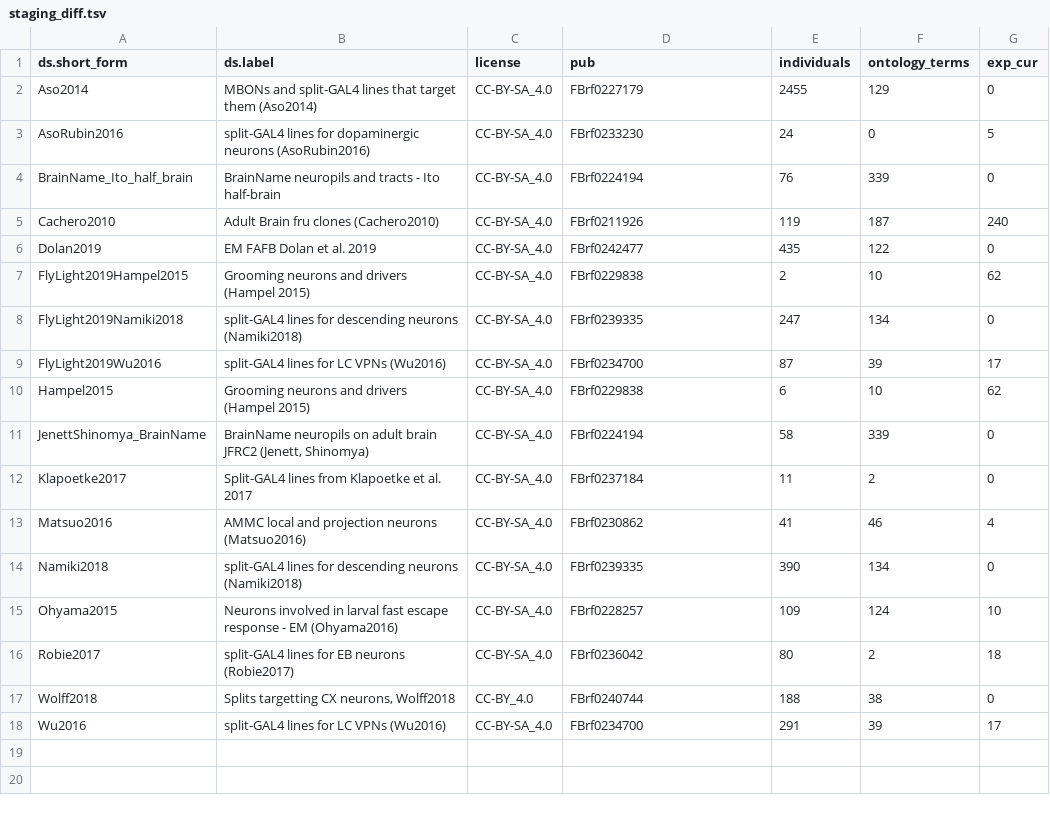
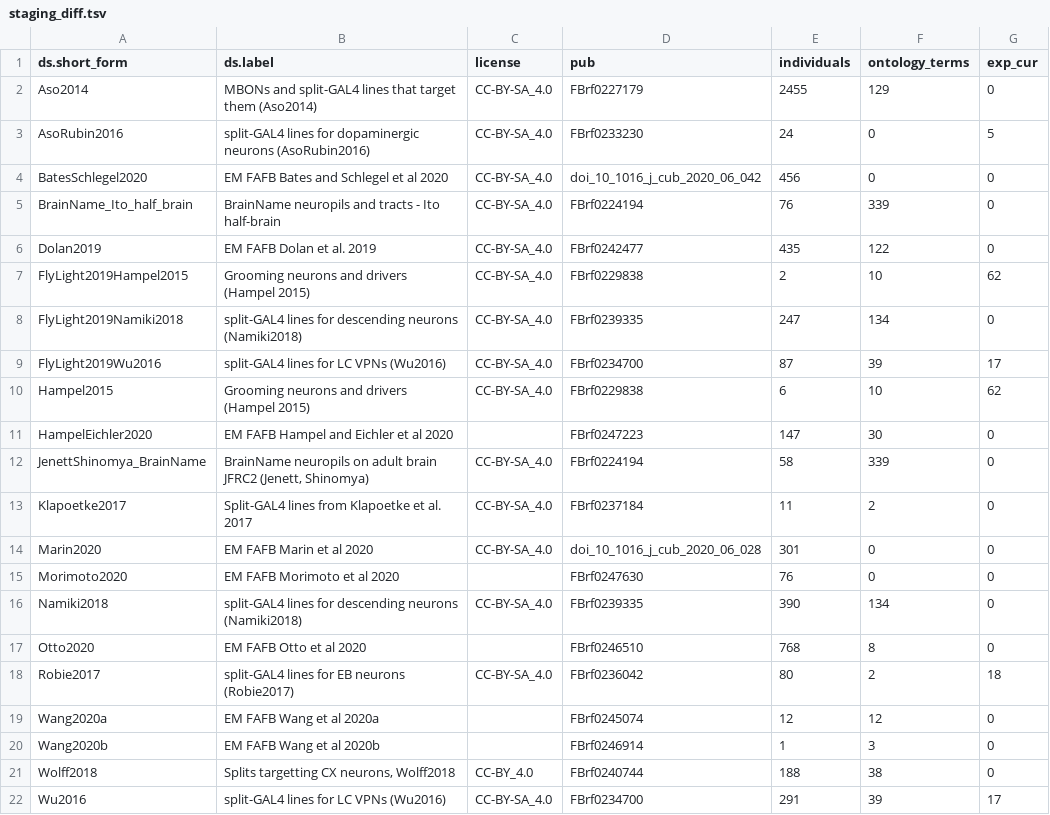
Before and after one commit to VirtualFlyBrain/VFB_reporting_results, a TSV file: staging_diff.tsv, drawn as a sheet; removed rows and columns are numbered as before the commit, all else as after; the diff names each change by its address in the sheet, - before the commit and + after, or states it on an @@ line.

```diff
--- a/staging_diff.tsv
+++ b/staging_diff.tsv
+row 4: BatesSchlegel2020 | EM FAFB Bates and Schlegel et al 2020 | CC-BY-SA_4.0 | doi_10_1016_j_cub_2020_06_042 | 456 | 0 | 0
-row 5: Cachero2010 | Adult Brain fru clones (Cachero2010) | CC-BY-SA_4.0 | FBrf0211926 | 119 | 187 | 240
+row 11: HampelEichler2020 | EM FAFB Hampel and Eichler et al 2020 |  | FBrf0247223 | 147 | 30 | 0
-row 13: Matsuo2016 | AMMC local and projection neurons (Matsuo2016) | CC-BY-SA_4.0 | FBrf0230862 | 41 | 46 | 4
+row 14: Marin2020 | EM FAFB Marin et al 2020 | CC-BY-SA_4.0 | doi_10_1016_j_cub_2020_06_028 | 301 | 0 | 0
+row 15: Morimoto2020 | EM FAFB Morimoto et al 2020 |  | FBrf0247630 | 76 | 0 | 0
-row 15: Ohyama2015 | Neurons involved in larval fast escape response - EM (Ohyama2016) | CC-BY-SA_4.0 | FBrf0228257 | 109 | 124 | 10
+row 17: Otto2020 | EM FAFB Otto et al 2020 |  | FBrf0246510 | 768 | 8 | 0
+row 19: Wang2020a | EM FAFB Wang et al 2020a |  | FBrf0245074 | 12 | 12 | 0
+row 20: Wang2020b | EM FAFB Wang et al 2020b |  | FBrf0246914 | 1 | 3 | 0
```
Also changed, not shown: FAFB_comparison.tsv, 2 other files.
